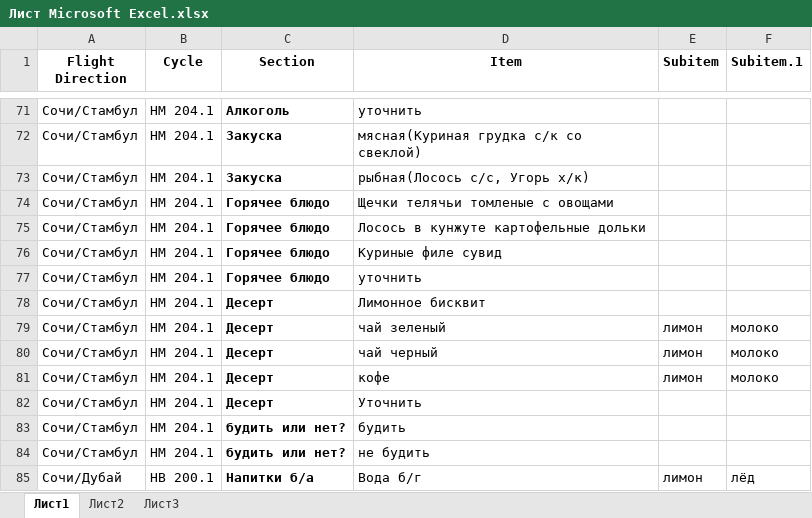
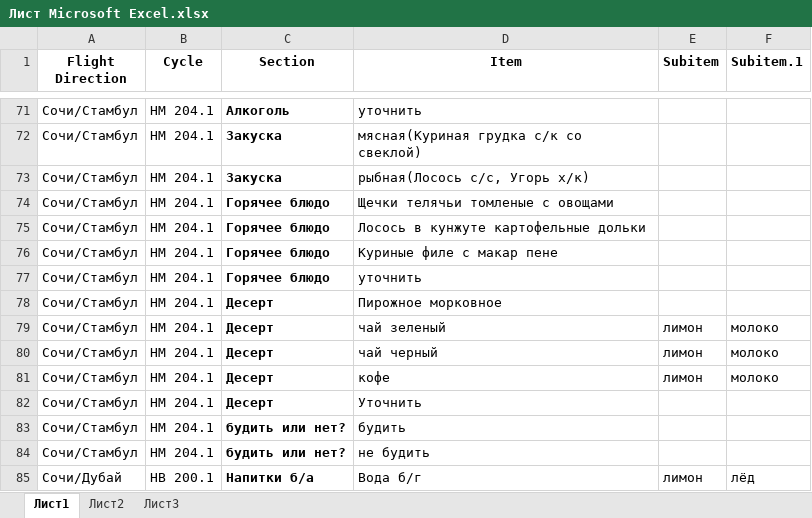
Before and after one commit to saySPB/myFlightmenu, an Excel workbook: Лист Microsoft Excel.xlsx, sheet Лист1, drawn as a sheet; only a part is shown, gaps mark what is left out; values as stored, in another font and other column widths than the file's, no borders; the diff names each change by its address in the sheet, - before the commit and + after, or states it on an @@ line.

Commit message:
Add files via upload

```diff
--- a/Лист Microsoft Excel.xlsx (sheet Лист1)
+++ b/Лист Microsoft Excel.xlsx (sheet Лист1)
-D76 (Item): Куриные филе сувид
+D76 (Item): Куриные филе с макар пене
-D78 (Item): Лимонное бисквит
+D78 (Item): Пирожное морковное
```
